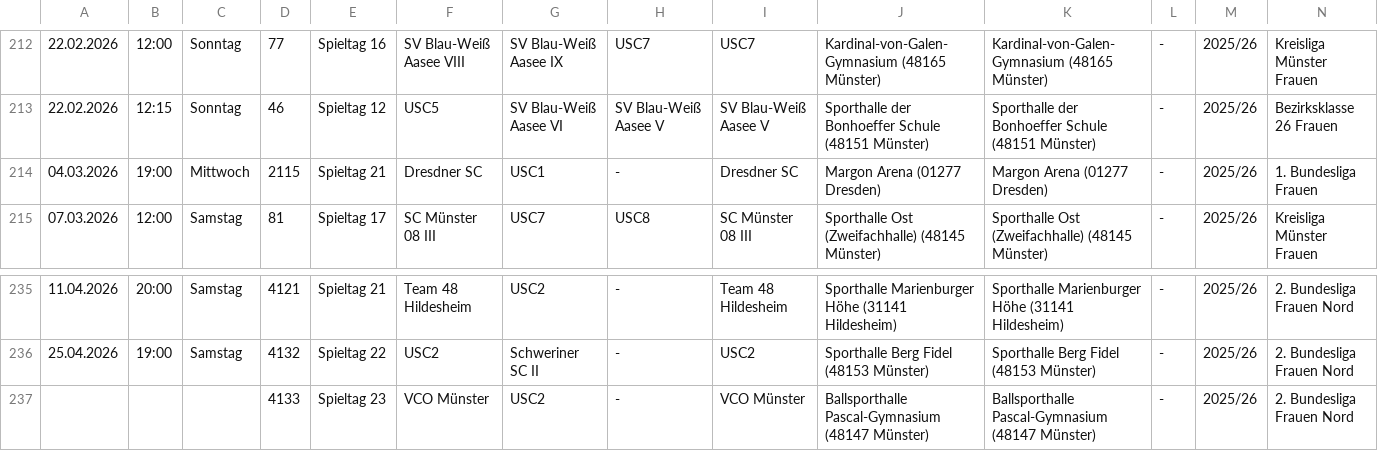
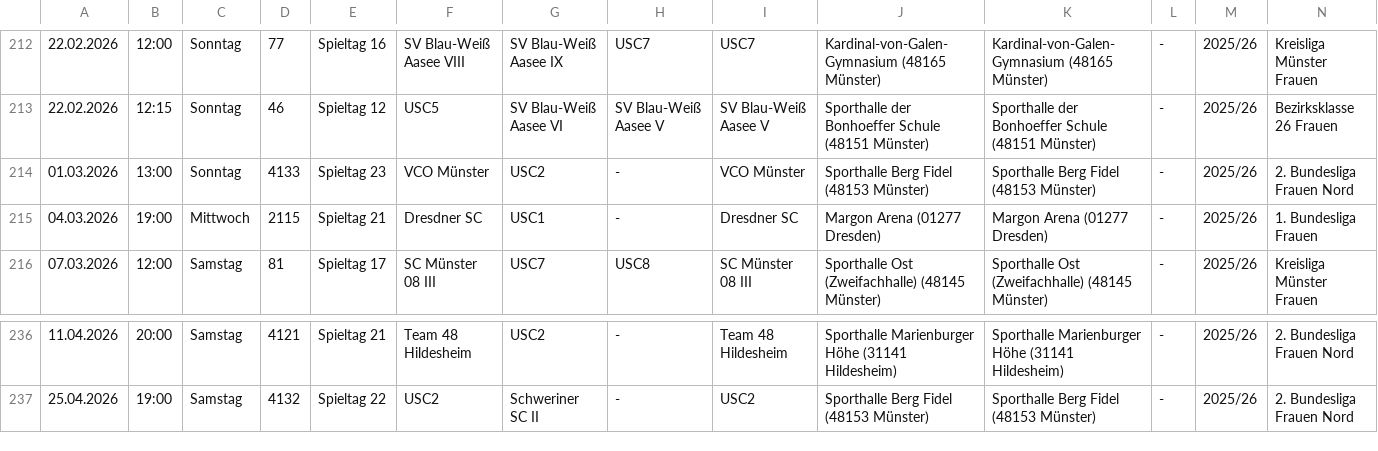
Before and after one commit to uscmuenster/USC-Spielplaene2526, a CSV file: docs/spielplan.csv, drawn as a sheet; only a part is shown, gaps mark what is left out; removed rows and columns are numbered as before the commit, all else as after; rows hold the shown columns only; the diff names each change by its address in the sheet, - before the commit and + after, or states it on an @@ line.

```diff
--- a/docs/spielplan.csv
+++ b/docs/spielplan.csv
+row 214: 01.03.2026 | 13:00 | Sonntag | 4133 | Spieltag 23 | VCO Münster | USC2 | - | VCO Münster | Sporthalle Berg Fidel (48153 Münster) | Sporthalle Berg Fidel (48153 Münster) | - | 2025/26 | 2. Bundesliga Frauen Nord
-row 237:  |  |  | 4133 | Spieltag 23 | VCO Münster | USC2 | - | VCO Münster | Ballsporthalle Pascal-Gymnasium (48147 Münster) | Ballsporthalle Pascal-Gymnasium (48147 Münster) | - | 2025/26 | 2. Bundesliga Frauen Nord
```
